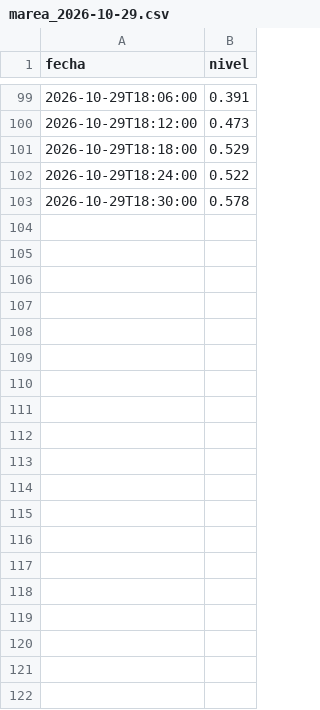
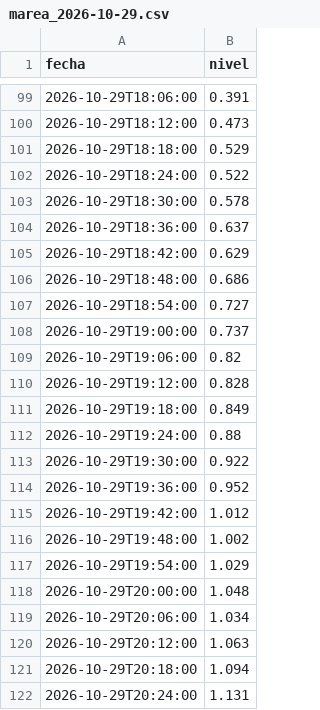
Before and after one commit to rossilucianodph-png/SHN-Scrapper, a CSV file: data/Puerto_Quequen/marea/marea_2026-10-29.csv, drawn as a sheet; only a part is shown, gaps mark what is left out; the diff covers the shown part only; the diff names each change by its address in the sheet, - before the commit and + after, or states it on an @@ line.

```diff
--- a/data/Puerto_Quequen/marea/marea_2026-10-29.csv
+++ b/data/Puerto_Quequen/marea/marea_2026-10-29.csv
+row 104: 2026-10-29T18:36:00 | 0.637
+row 105: 2026-10-29T18:42:00 | 0.629
+row 106: 2026-10-29T18:48:00 | 0.686
+row 107: 2026-10-29T18:54:00 | 0.727
+row 108: 2026-10-29T19:00:00 | 0.737
+row 109: 2026-10-29T19:06:00 | 0.82
+row 110: 2026-10-29T19:12:00 | 0.828
+row 111: 2026-10-29T19:18:00 | 0.849
+row 112: 2026-10-29T19:24:00 | 0.88
+row 113: 2026-10-29T19:30:00 | 0.922
+row 114: 2026-10-29T19:36:00 | 0.952
+row 115: 2026-10-29T19:42:00 | 1.012
+row 116: 2026-10-29T19:48:00 | 1.002
+row 117: 2026-10-29T19:54:00 | 1.029
+row 118: 2026-10-29T20:00:00 | 1.048
+row 119: 2026-10-29T20:06:00 | 1.034
+row 120: 2026-10-29T20:12:00 | 1.063
+row 121: 2026-10-29T20:18:00 | 1.094
+row 122: 2026-10-29T20:24:00 | 1.131
```
Also changed, not shown: 35 added rows elsewhere in this file, data/Puerto_Belgrano/Puerto_Belgrano_Mareas_2026-10-29.csv, 6 other files.
